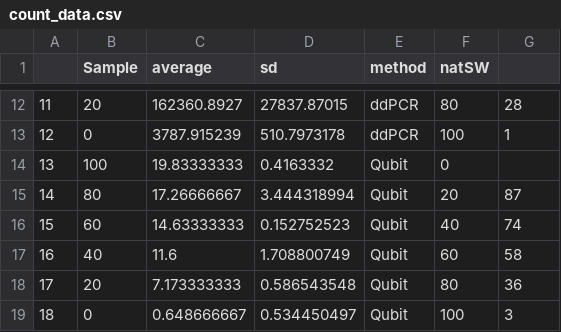
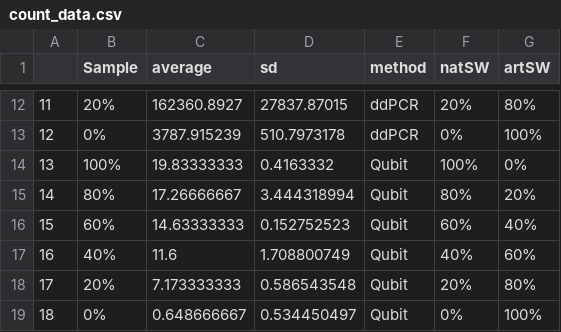
Before and after one commit to MarieCThomas/Quantitative-PMA-16S-rRNA-Gene-Sequencing-Workflow, a CSV file: count_data.csv, drawn as a sheet; only a part is shown, gaps mark what is left out; the diff covers the shown part only.

```diff
--- a/count_data.csv
+++ b/count_data.csv
@@ -1 +1 @@
-,Sample,average,sd,method,natSW,
+,Sample,average,sd,method,natSW,artSW
@@ -12,8 +12,8 @@
-11,20,162360.8927,27837.87015,ddPCR,80,28
-12,0,3787.915239,510.7973178,ddPCR,100,1
-13,100,19.83333333,0.4163332,Qubit,0,
-14,80,17.26666667,3.444318994,Qubit,20,87
-15,60,14.63333333,0.152752523,Qubit,40,74
-16,40,11.6,1.708800749,Qubit,60,58
-17,20,7.173333333,0.586543548,Qubit,80,36
-18,0,0.648666667,0.534450497,Qubit,100,3
+11,20%,162360.8927,27837.87015,ddPCR,20%,80%
+12,0%,3787.915239,510.7973178,ddPCR,0%,100%
+13,100%,19.83333333,0.4163332,Qubit,100%,0%
+14,80%,17.26666667,3.444318994,Qubit,80%,20%
+15,60%,14.63333333,0.152752523,Qubit,60%,40%
+16,40%,11.6,1.708800749,Qubit,40%,60%
+17,20%,7.173333333,0.586543548,Qubit,20%,80%
+18,0%,0.648666667,0.534450497,Qubit,0%,100%
```
Also changed, not shown: 30 edited cells elsewhere in this file.
